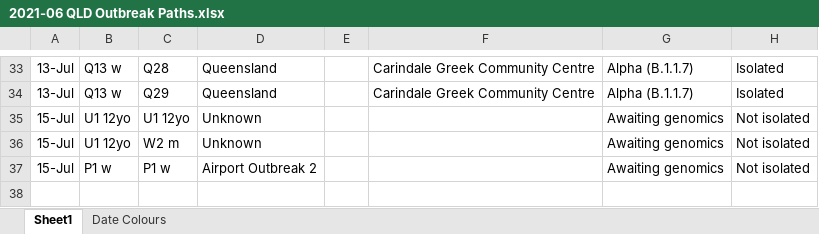
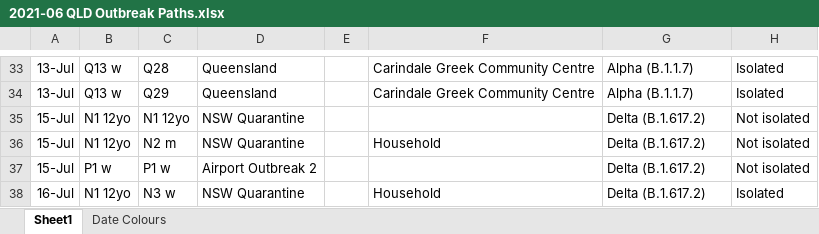
Before and after one commit to Mike-Honey/covid-19-outbreak-paths, an Excel workbook: 2021-06 QLD Outbreak Paths.xlsx, sheet Sheet1, drawn as a sheet; only a part is shown, gaps mark what is left out; values as stored, in another font and other column widths than the file's, no borders; table styles not drawn; removed rows and columns are numbered as before the commit, all else as after; the diff names each change by its address in the sheet, - before the commit and + after, or states it on an @@ line.

```diff
--- a/2021-06 QLD Outbreak Paths.xlsx (sheet Sheet1)
+++ b/2021-06 QLD Outbreak Paths.xlsx (sheet Sheet1)
-B35: U1 12yo
+B35: N1 12yo
-C35: U1 12yo
+C35: N1 12yo
-D35: Unknown
+D35: NSW Quarantine
-G35: Awaiting genomics
+G35: Delta (B.1.617.2)
-row 36: 15-Jul | U1 12yo | W2 m | Unknown |  |  | Awaiting genomics | Not isolated
+row 36: 15-Jul | N1 12yo | N2 m | NSW Quarantine |  | Household | Delta (B.1.617.2) | Not isolated
-G37: Awaiting genomics
+G37: Delta (B.1.617.2)
+row 38: 16-Jul | N1 12yo | N3 w | NSW Quarantine |  | Household | Delta (B.1.617.2) | Isolated
```
Also changed, not shown: sheet Date Colours, 4 other files.
